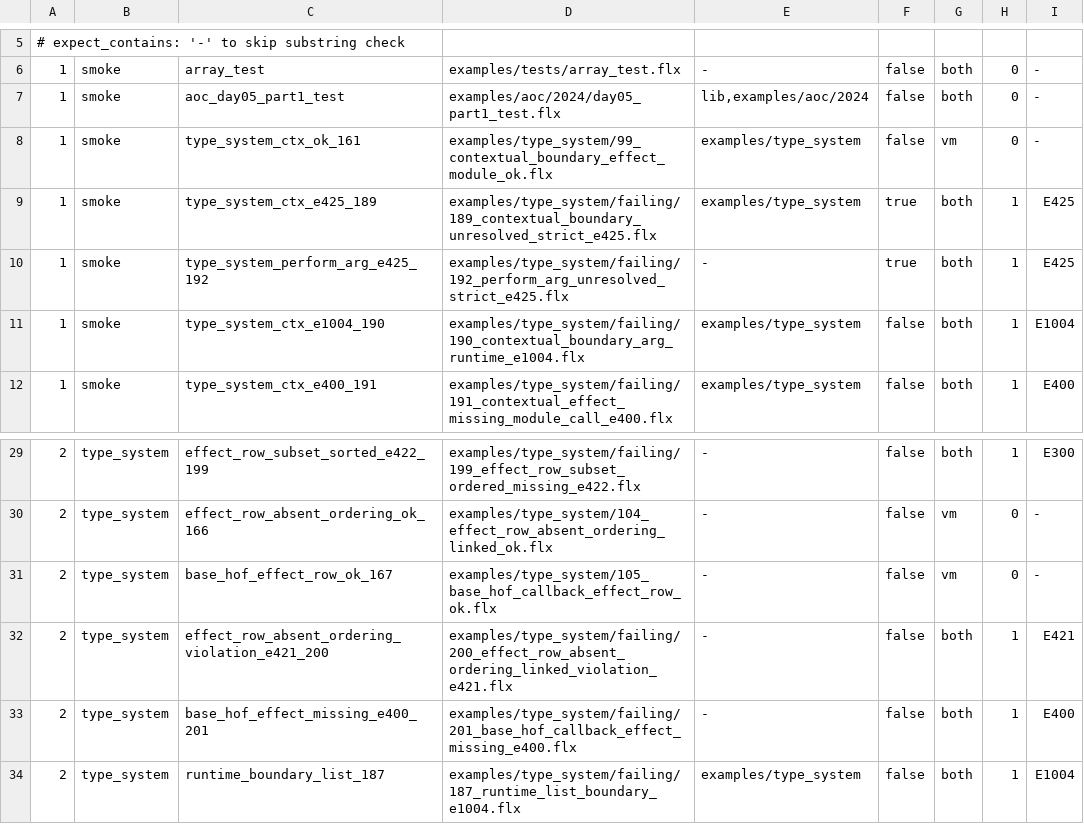
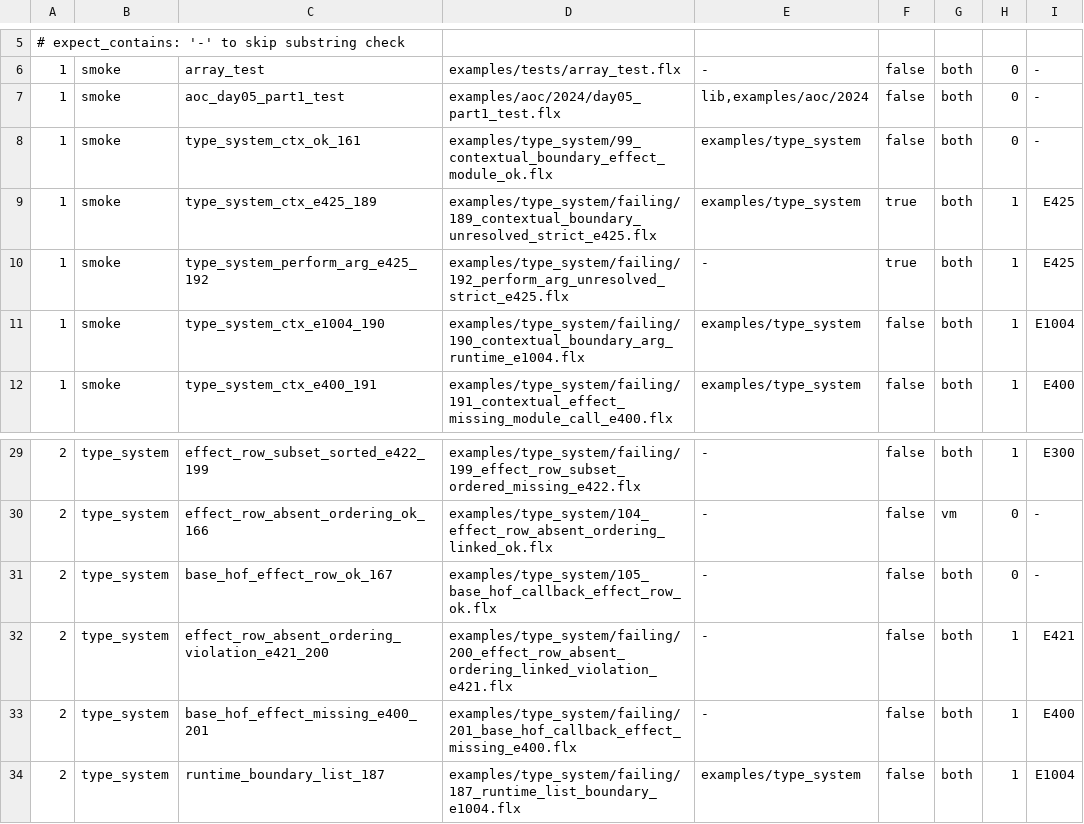
Before and after one commit to sger/flux, a TSV file: ci/examples_manifest.tsv, drawn as a sheet; only a part is shown, gaps mark what is left out.

```diff
--- a/ci/examples_manifest.tsv
+++ b/ci/examples_manifest.tsv
@@ -7,3 +7,3 @@
 1	smoke	aoc_day05_part1_test	examples/aoc/2024/day05_part1_test.flx	lib,examples/aoc/2024	false	both	0	-
-1	smoke	type_system_ctx_ok_161	examples/type_system/99_contextual_boundary_effect_module_ok.flx	examples/type_system	false	vm	0	-
+1	smoke	type_system_ctx_ok_161	examples/type_system/99_contextual_boundary_effect_module_ok.flx	examples/type_system	false	both	0	-
 1	smoke	type_system_ctx_e425_189	examples/type_system/failing/189_contextual_boundary_unresolved_strict_e425.flx	examples/type_system	true	both	1	E425
@@ -30,3 +30,3 @@
 2	type_system	effect_row_absent_ordering_ok_166	examples/type_system/104_effect_row_absent_ordering_linked_ok.flx	-	false	vm	0	-
-2	type_system	base_hof_effect_row_ok_167	examples/type_system/105_base_hof_callback_effect_row_ok.flx	-	false	vm	0	-
+2	type_system	base_hof_effect_row_ok_167	examples/type_system/105_base_hof_callback_effect_row_ok.flx	-	false	both	0	-
 2	type_system	effect_row_absent_ordering_violation_e421_200	examples/type_system/failing/200_effect_row_absent_ordering_linked_violation_e421.flx	-	false	both	1	E421
```
Also changed, not shown: 11 other files.
